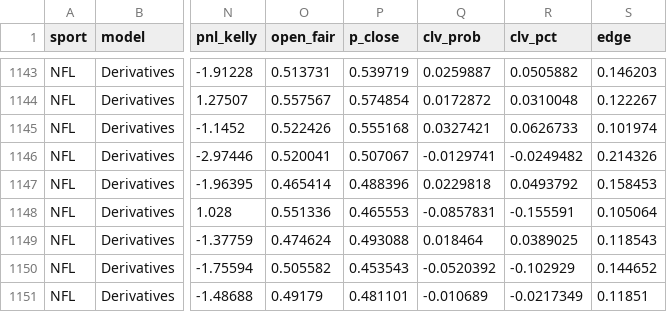
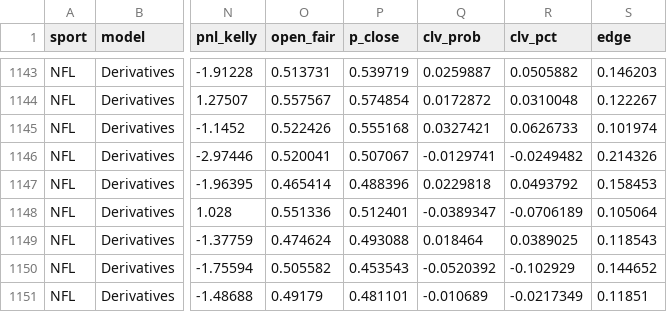
Before and after one commit to Charlie-feinstein/whizard-results, a CSV file: state/archive.csv, drawn as a sheet; only a part is shown, gaps mark what is left out; the diff names each change by its address in the sheet, - before the commit and + after, or states it on an @@ line.

Commit message:
results 2026-09-29T21:41:04Z

```diff
--- a/state/archive.csv
+++ b/state/archive.csv
-P1148 (p_close): 0.465553
+P1148 (p_close): 0.512401
-Q1148 (clv_prob): -0.0857831
+Q1148 (clv_prob): -0.0389347
-R1148 (clv_pct): -0.155591
+R1148 (clv_pct): -0.0706189
```
Also changed, not shown: 1 other file.
